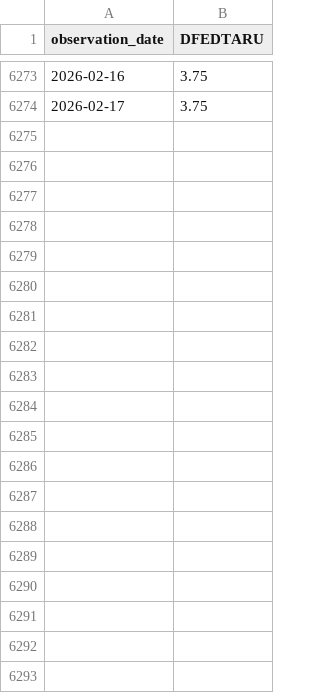
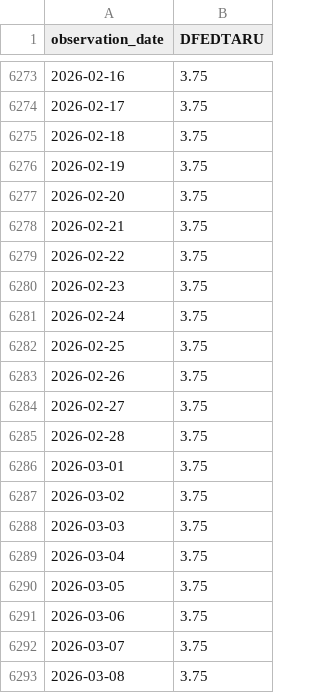
Before and after one commit to calderon777/monetary-economics, a CSV file: data_cache/fed_dfedtarU.csv, drawn as a sheet; only a part is shown, gaps mark what is left out; the diff covers the shown part only.

```diff
--- a/data_cache/fed_dfedtarU.csv
+++ b/data_cache/fed_dfedtarU.csv
@@ -6274 +6274,20 @@ observation_date,DFEDTARU
 2026-02-17,3.75
+2026-02-18,3.75
+2026-02-19,3.75
+2026-02-20,3.75
+2026-02-21,3.75
+2026-02-22,3.75
+2026-02-23,3.75
+2026-02-24,3.75
+2026-02-25,3.75
+2026-02-26,3.75
+2026-02-27,3.75
+2026-02-28,3.75
+2026-03-01,3.75
+2026-03-02,3.75
+2026-03-03,3.75
+2026-03-04,3.75
+2026-03-05,3.75
+2026-03-06,3.75
+2026-03-07,3.75
+2026-03-08,3.75
```
Also changed, not shown: 29 added rows elsewhere in this file, data_cache/ecb_rate_fred.csv, data_cache/fed_dfedtarL.csv, 49 other files.
